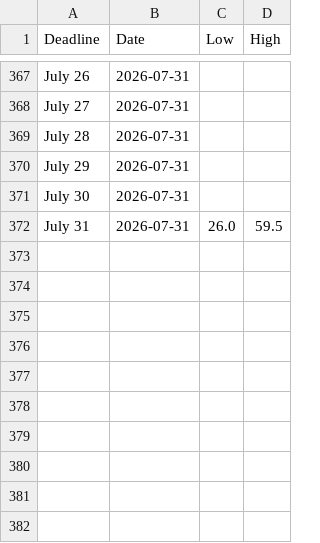
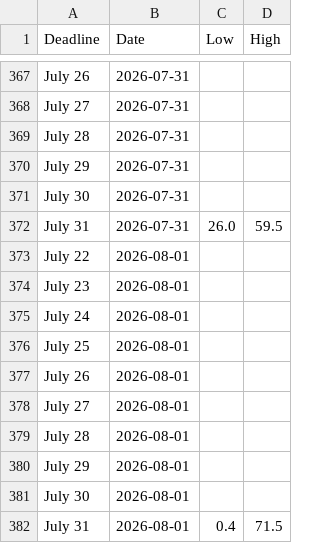
Before and after one commit to Caleblucas1/polymarket-wti-snapshot, a CSV file: iran_gulf_action_9am_ranges.csv, drawn as a sheet; only a part is shown, gaps mark what is left out; the diff names each change by its address in the sheet, - before the commit and + after, or states it on an @@ line.

Commit message:
Update daily market snapshots

```diff
--- a/iran_gulf_action_9am_ranges.csv
+++ b/iran_gulf_action_9am_ranges.csv
+row 373: July 22 | 2026-08-01
+row 374: July 23 | 2026-08-01
+row 375: July 24 | 2026-08-01
+row 376: July 25 | 2026-08-01
+row 377: July 26 | 2026-08-01
+row 378: July 27 | 2026-08-01
+row 379: July 28 | 2026-08-01
+row 380: July 29 | 2026-08-01
+row 381: July 30 | 2026-08-01
+row 382: July 31 | 2026-08-01 | 0.4 | 71.5
```
